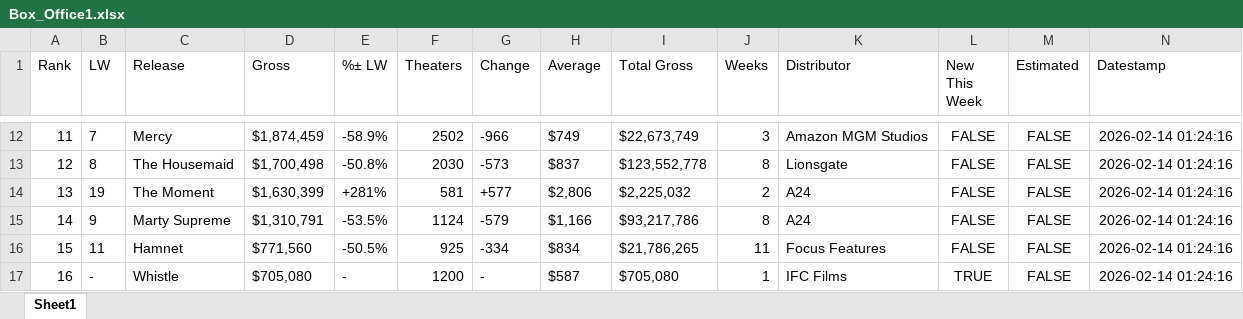
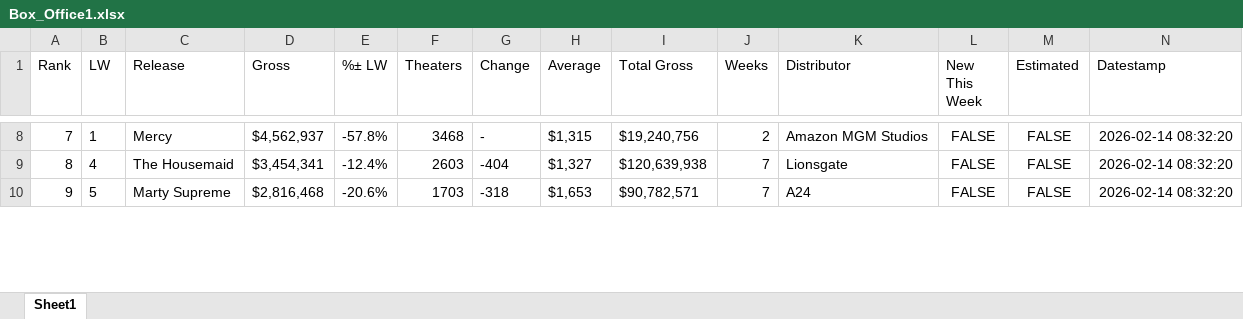
Before and after one commit to BrianJohnson100/movie_notebooks, an Excel workbook: data_output/Box_Office1.xlsx, sheet Sheet1, drawn as a sheet; only a part is shown, gaps mark what is left out; values as stored, in another font and other column widths than the file's, no borders; removed rows and columns are numbered as before the commit, all else as after; the diff covers the shown part only; the diff names each change by its address in the sheet, - before the commit and + after, or states it on an @@ line.

```diff
--- a/data_output/Box_Office1.xlsx (sheet Sheet1)
+++ b/data_output/Box_Office1.xlsx (sheet Sheet1)
@@ column A (Rank) renumbered between rows 3 and 66 @@
-B8 (LW): 7
+B8 (LW): 1
-D8 (Gross): $1,874,459
+D8 (Gross): $4,562,937
-E8 (%± LW): -58.9%
+E8 (%± LW): -57.8%
-F8 (Theaters): 2502
+F8 (Theaters): 3468
-G8 (Change): -966
+G8 (Change): -
-H8 (Average): $749
+H8 (Average): $1,315
-I8 (Total Gross): $22,673,749
+I8 (Total Gross): $19,240,756
-J8 (Weeks): 3
+J8 (Weeks): 2
-N8:N9 (Datestamp): 2026-02-14 01:24:16
+N8:N9 (Datestamp): 2026-02-14 08:32:20
-B9 (LW): 8
+B9 (LW): 4
-D9 (Gross): $1,700,498
+D9 (Gross): $3,454,341
-E9 (%± LW): -50.8%
+E9 (%± LW): -12.4%
-F9 (Theaters): 2030
+F9 (Theaters): 2603
-G9 (Change): -573
+G9 (Change): -404
-H9 (Average): $837
+H9 (Average): $1,327
-I9 (Total Gross): $123,552,778
+I9 (Total Gross): $120,639,938
-J9 (Weeks): 8
+J9 (Weeks): 7
-row 14: 13 | 19 | The Moment | $1,630,399 | +281% | 581 | +577 | $2,806 | $2,225,032 | 2 | A24 | FALSE | FALSE | 2026-02-14 01:24:16
-B10 (LW): 9
+B10 (LW): 5
-D10 (Gross): $1,310,791
+D10 (Gross): $2,816,468
-E10 (%± LW): -53.5%
+E10 (%± LW): -20.6%
-F10 (Theaters): 1124
+F10 (Theaters): 1703
-G10 (Change): -579
+G10 (Change): -318
-H10 (Average): $1,166
+H10 (Average): $1,653
-I10 (Total Gross): $93,217,786
+I10 (Total Gross): $90,782,571
-J10 (Weeks): 8
+J10 (Weeks): 7
-N10 (Datestamp): 2026-02-14 01:24:16
+N10 (Datestamp): 2026-02-14 08:32:20
-row 16: 15 | 11 | Hamnet | $771,560 | -50.5% | 925 | -334 | $834 | $21,786,265 | 11 | Focus Features | FALSE | FALSE | 2026-02-14 01:24:16
-row 17: 16 | - | Whistle | $705,080 | - | 1200 | - | $587 | $705,080 | 1 | IFC Films | TRUE | FALSE | 2026-02-14 01:24:16
```
Also changed, not shown: 36 added rows, 36 removed rows and 263 edited cells elsewhere in this sheet, 2 other files.
